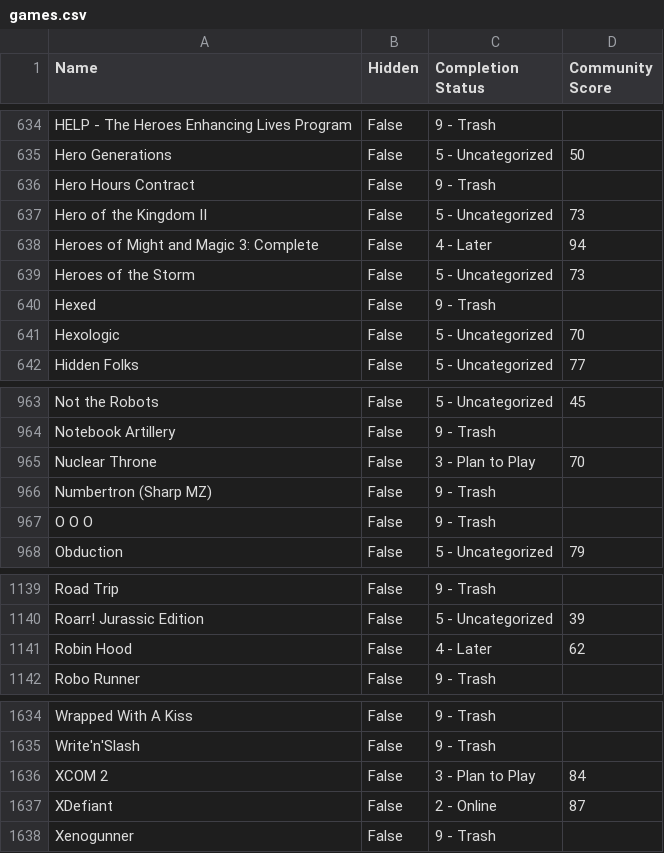
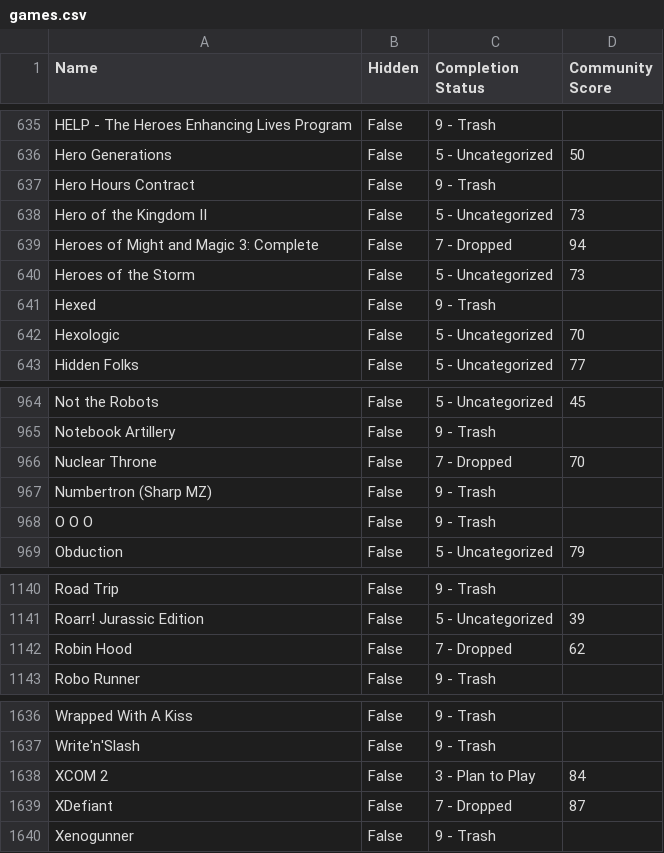
Before and after one commit to tducasse/game-collection, a CSV file: games.csv, drawn as a sheet; only a part is shown, gaps mark what is left out; the diff covers the shown part only.

```diff
--- a/games.csv
+++ b/games.csv
@@ -637,3 +638,3 @@ Hero Hours Contract,False,9 - Trash,
 Hero of the Kingdom II,False,5 - Uncategorized,73
-Heroes of Might and Magic 3: Complete,False,4 - Later,94
+Heroes of Might and Magic 3: Complete,False,7 - Dropped,94
 Heroes of the Storm,False,5 - Uncategorized,73
@@ -964,3 +965,3 @@ Not the Robots,False,5 - Uncategorized,45
 Notebook Artillery,False,9 - Trash,
-Nuclear Throne,False,3 - Plan to Play,70
+Nuclear Throne,False,7 - Dropped,70
 Numbertron (Sharp MZ),False,9 - Trash,
@@ -1140,3 +1141,3 @@ Road Trip,False,9 - Trash,
 Roarr! Jurassic Edition,False,5 - Uncategorized,39
-Robin Hood,False,4 - Later,62
+Robin Hood,False,7 - Dropped,62
 Robo Runner,False,9 - Trash,
@@ -1636,3 +1638,3 @@ Wrapped With A Kiss,False,9 - Trash,
 XCOM 2,False,3 - Plan to Play,84
-XDefiant,False,2 - Online,87
+XDefiant,False,7 - Dropped,87
 Xenogunner,False,9 - Trash,
```
Also changed, not shown: 2 added rows and 3 edited cells elsewhere in this file.
